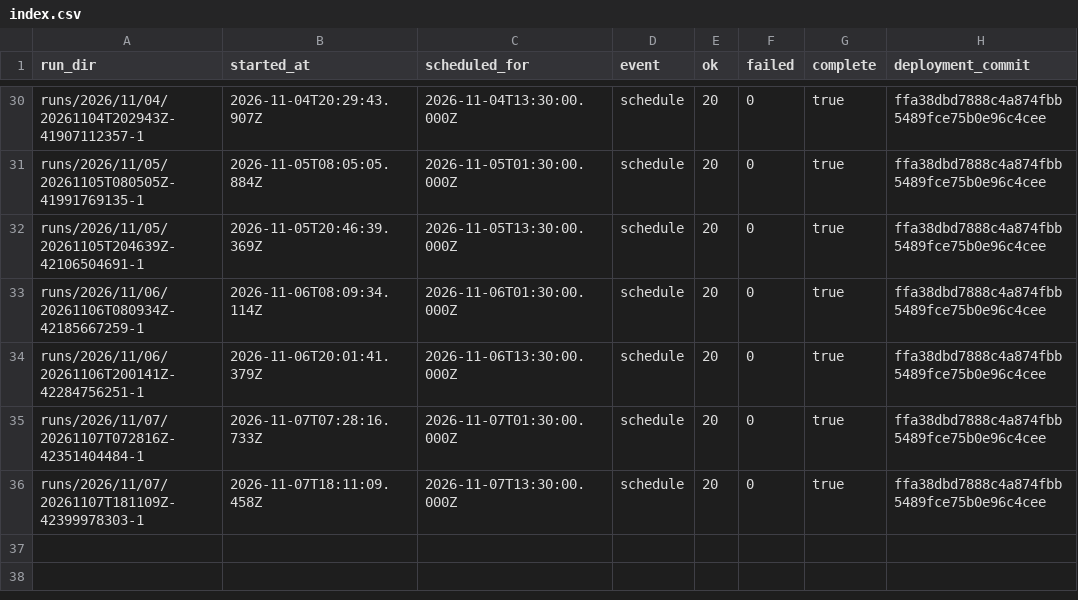
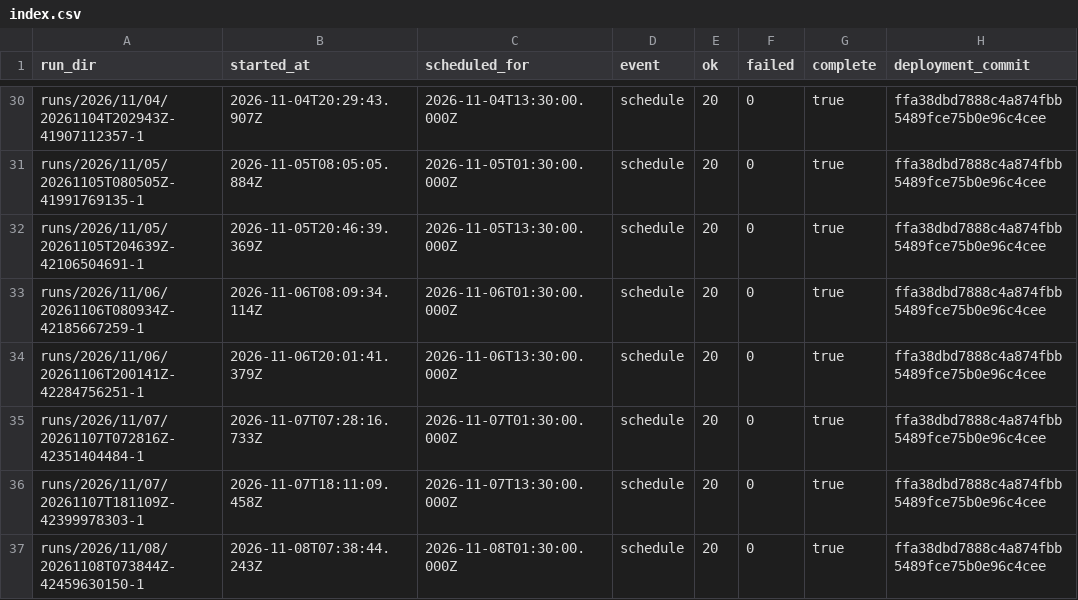
Before and after one commit to CodesbyRohit/UrbanBreathe, a CSV file: index.csv, drawn as a sheet; only a part is shown, gaps mark what is left out.

```diff
--- a/index.csv
+++ b/index.csv
@@ -36 +36,2 @@ runs/2026/11/07/20261107T072816Z-42351404484-1,2026-11-07T07:28:16.733Z,2026-11-
 runs/2026/11/07/20261107T181109Z-42399978303-1,2026-11-07T18:11:09.458Z,2026-11-07T13:30:00.000Z,schedule,20,0,true,ffa38dbd7888c4a874fbb5489fce75b0e96c4cee
+runs/2026/11/08/20261108T073844Z-42459630150-1,2026-11-08T07:38:44.243Z,2026-11-08T01:30:00.000Z,schedule,20,0,true,ffa38dbd7888c4a874fbb5489fce75b0e96c4cee
```
Also changed, not shown: 21 other files.
